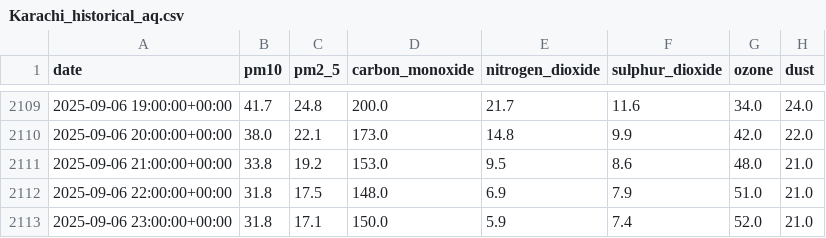
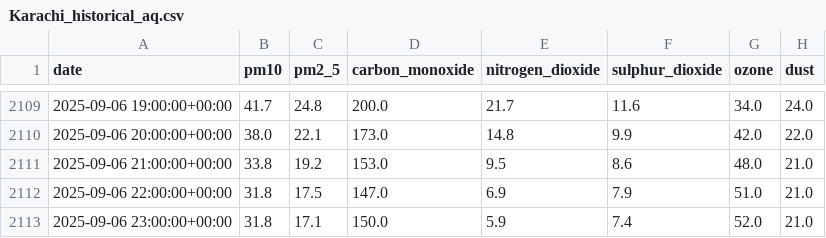
Before and after one commit to mz08488/aqi-project, a CSV file: data/Karachi_historical_aq.csv, drawn as a sheet; only a part is shown, gaps mark what is left out; the diff names each change by its address in the sheet, - before the commit and + after, or states it on an @@ line.

```diff
--- a/data/Karachi_historical_aq.csv
+++ b/data/Karachi_historical_aq.csv
-D2112 (carbon_monoxide): 148.0
+D2112 (carbon_monoxide): 147.0
```
Also changed, not shown: data/Islamabad_aqi_forecast.csv, data/Islamabad_historical_aq.csv, 15 other files.
